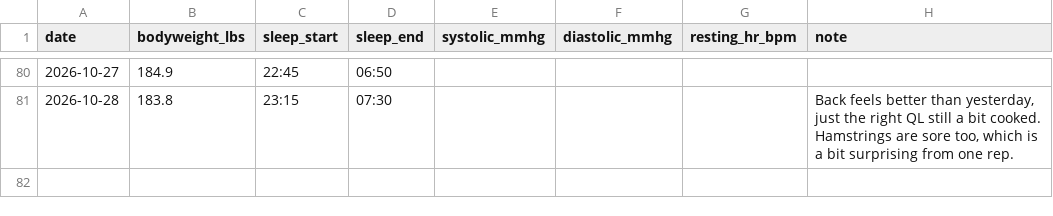
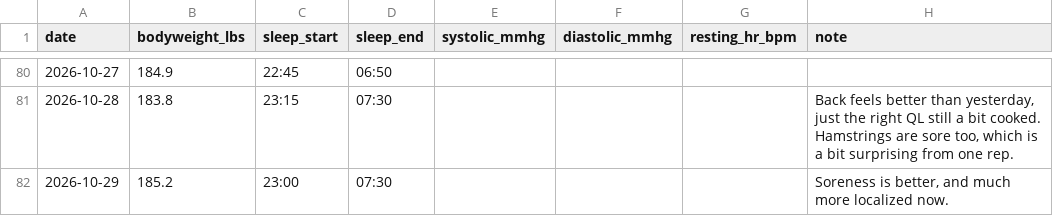
Before and after one commit to soldoutbudokan/Health, a CSV file: data/checkins.csv, drawn as a sheet; only a part is shown, gaps mark what is left out; the diff names each change by its address in the sheet, - before the commit and + after, or states it on an @@ line.

```diff
--- a/data/checkins.csv
+++ b/data/checkins.csv
+row 82: 2026-10-29 | 185.2 | 23:00 | 07:30 |  |  |  | Soreness is better, and much more localized now.
```
Also changed, not shown: data/log.csv.
